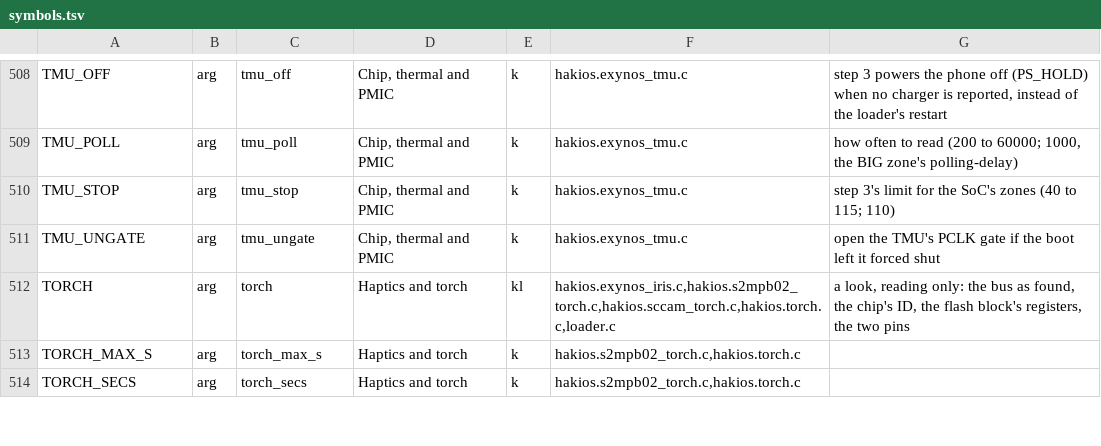
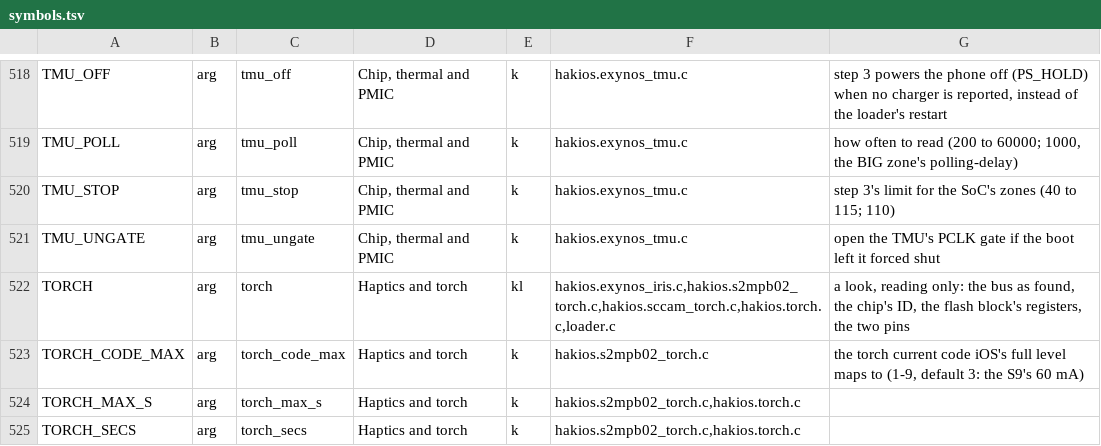
Before and after one commit to Scion-Project/scion-kernel, a TSV file: configs/symbols.tsv, drawn as a sheet; only a part is shown, gaps mark what is left out; the diff covers the shown part only.

Commit message:
The catalogues made again (the S9+ camera driver's arguments: cam_s9_rear, cam_s9_tele and their probes, torch_flash_ms; drivers.md)

```diff
--- a/configs/symbols.tsv
+++ b/configs/symbols.tsv
@@ -512,2 +522,3 @@ TMU_UNGATE	arg	tmu_ungate	Chip, thermal and PMIC	k	hakios.exynos_tmu.c	open the
 TORCH	arg	torch	Haptics and torch	kl	hakios.exynos_iris.c,hakios.s2mpb02_torch.c,hakios.sccam_torch.c,hakios.torch.c,loader.c	a look, reading only: the bus as found, the chip's ID, the flash block's registers, the two pins
+TORCH_CODE_MAX	arg	torch_code_max	Haptics and torch	k	hakios.s2mpb02_torch.c	the torch current code iOS's full level maps to (1-9, default 3: the S9's 60 mA)
 TORCH_MAX_S	arg	torch_max_s	Haptics and torch	k	hakios.s2mpb02_torch.c,hakios.torch.c	
```
Also changed, not shown: 10 added rows and 16 edited cells elsewhere in this file, 4 other files.
